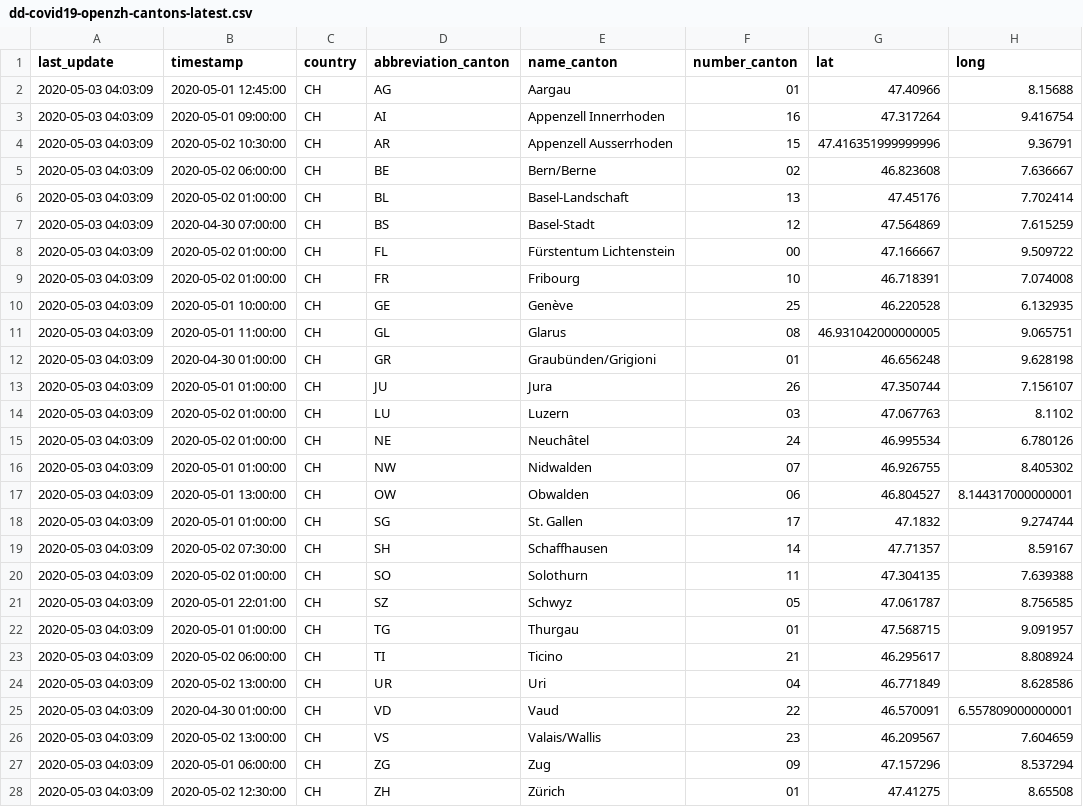
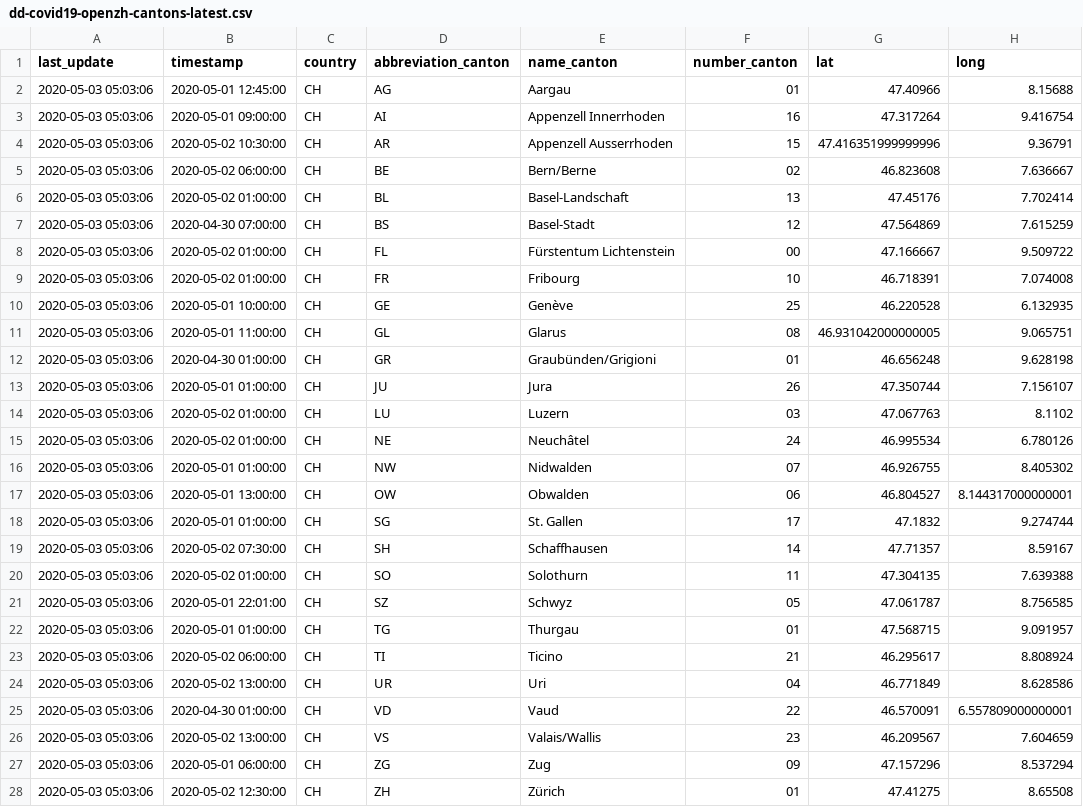
Before and after one commit to ddrobotec/ddrobotec.github.io, a CSV file: covid19_openzh_data/dd-covid19-openzh-cantons-latest.csv, drawn as a sheet; only a part is shown; the diff names each change by its address in the sheet, - before the commit and + after, or states it on an @@ line.

```diff
--- a/covid19_openzh_data/dd-covid19-openzh-cantons-latest.csv
+++ b/covid19_openzh_data/dd-covid19-openzh-cantons-latest.csv
-A2:A28 (last_update): 2020-05-03 04:03:09
+A2:A28 (last_update): 2020-05-03 05:03:06
```
Also changed, not shown: covid19_openzh_data/dd-covid19-openzh-cantons-latest_v3.csv, covid19_openzh_data/dd-covid19-openzh-switzerland-latest.csv.
